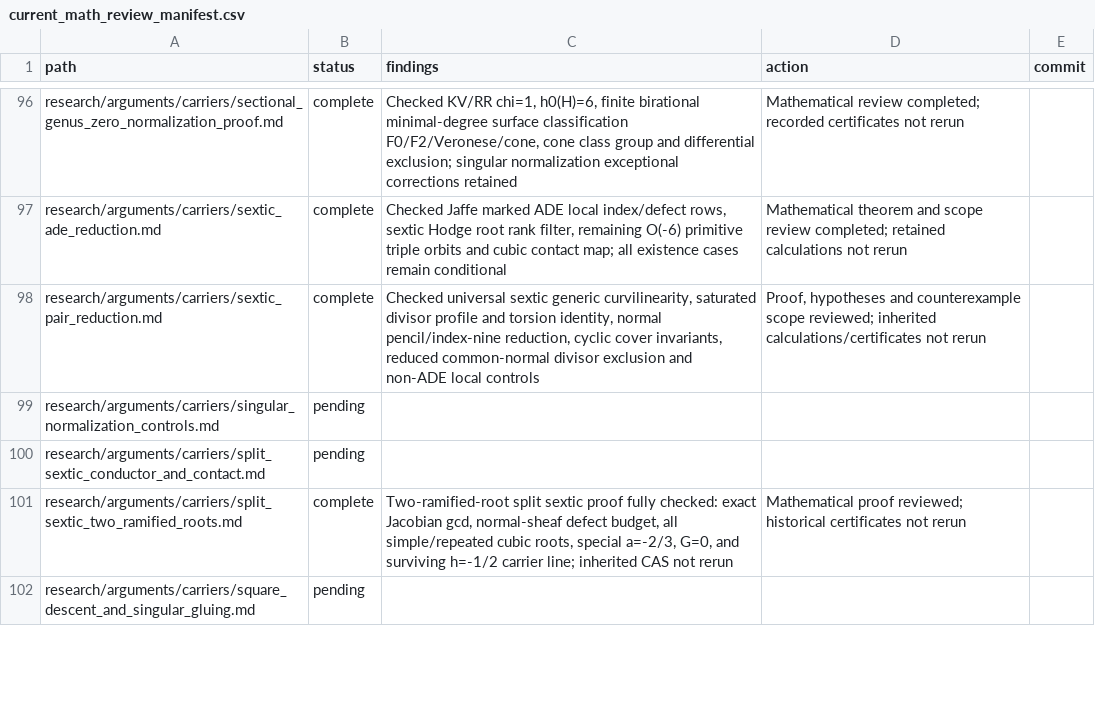
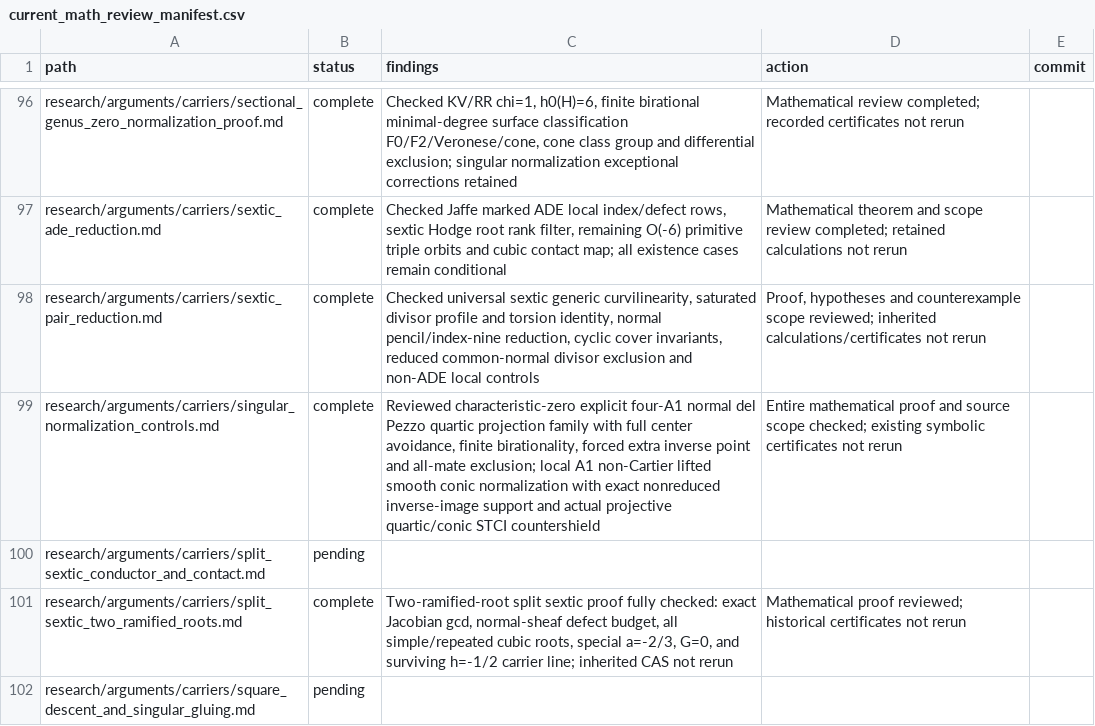
Before and after one commit to markluxton1/STCI, a CSV file: tmp/current_math_review_manifest.csv, drawn as a sheet; only a part is shown, gaps mark what is left out.

Commit message:
Complete singular del Pezzo quartic and non-Cartier lift countershield review

```diff
--- a/tmp/current_math_review_manifest.csv
+++ b/tmp/current_math_review_manifest.csv
@@ -98,3 +98,3 @@ path,status,findings,action,commit
 "research/arguments/carriers/sextic_pair_reduction.md","complete","Checked universal sextic generic curvilinearity, saturated divisor profile and torsion identity, normal pencil/index-nine reduction, cyclic cover invariants, reduced common-normal divisor exclusion and non-ADE local controls","Proof, hypotheses and counterexample scope reviewed; inherited calculations/certificates not rerun",""
-"research/arguments/carriers/singular_normalization_controls.md","pending","","",""
+"research/arguments/carriers/singular_normalization_controls.md","complete","Reviewed characteristic-zero explicit four-A1 normal del Pezzo quartic projection family with full center avoidance, finite birationality, forced extra inverse point and all-mate exclusion; local A1 non-Cartier lifted smooth conic normalization with exact nonreduced inverse-image support and actual projective quartic/conic STCI countershield","Entire mathematical proof and source scope checked; existing symbolic certificates not rerun",""
 "research/arguments/carriers/split_sextic_conductor_and_contact.md","pending","","",""
```
